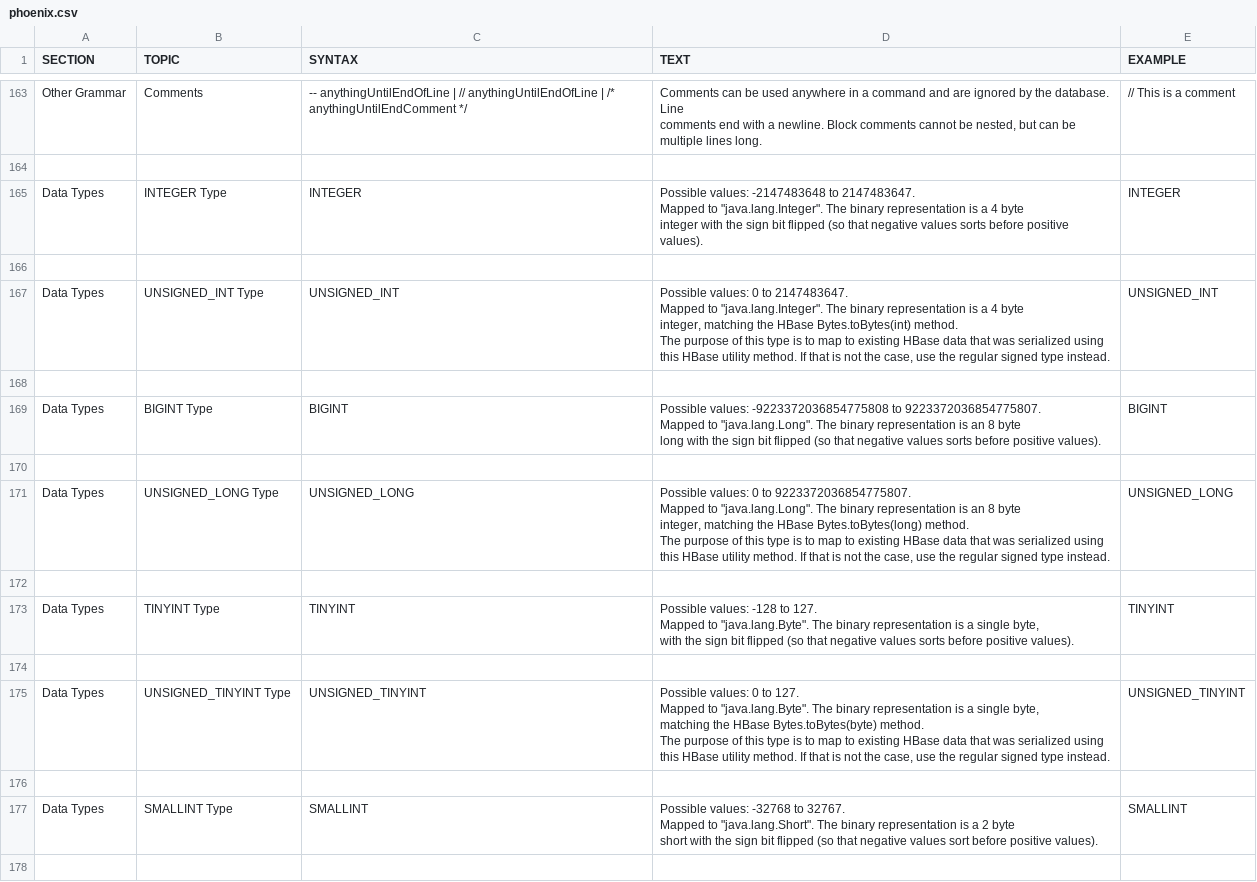
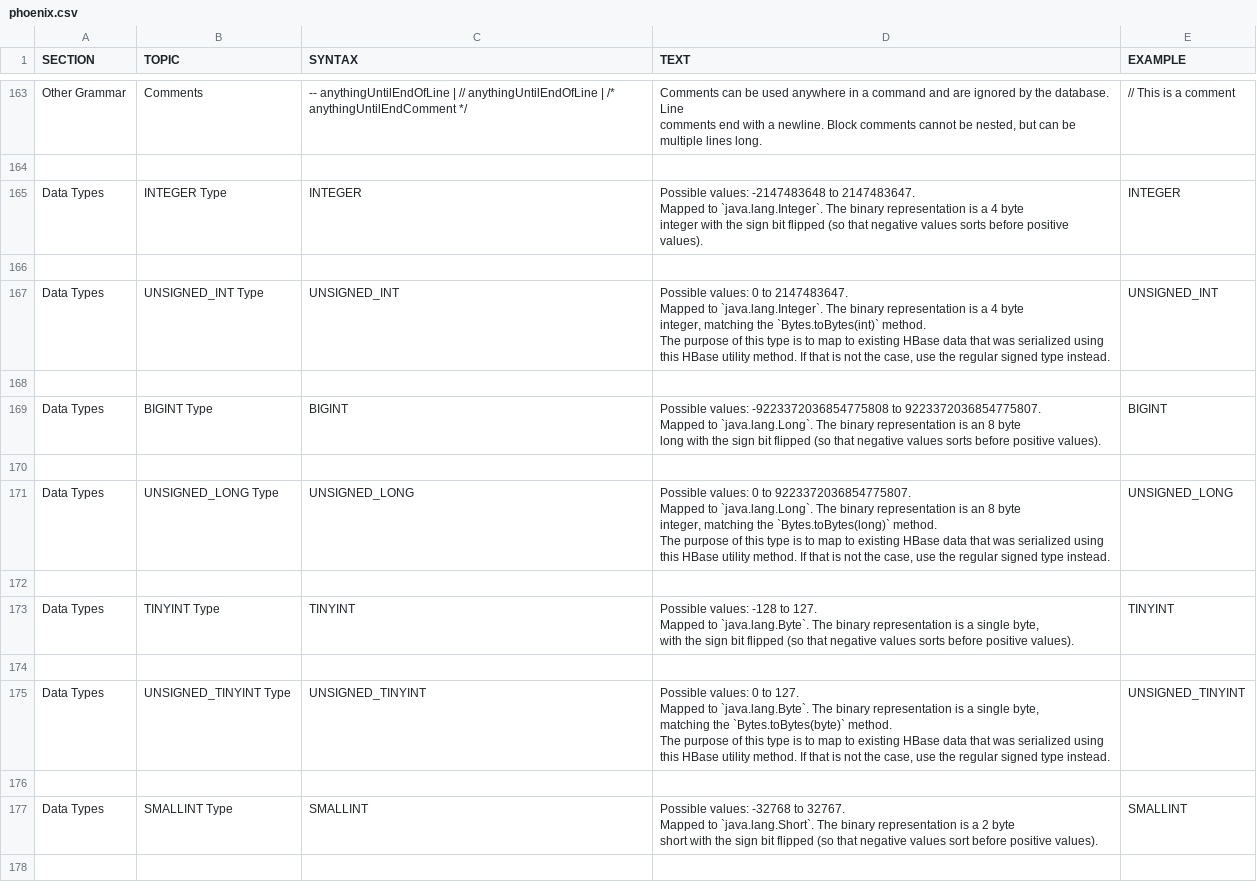
Before and after one commit to yuriipalam/phoenix, a CSV file: app/lib/resources/phoenix.csv, drawn as a sheet; only a part is shown, gaps mark what is left out; the diff covers the shown part only.

Commit message:
WIP

```diff
--- a/app/lib/resources/phoenix.csv
+++ b/app/lib/resources/phoenix.csv
@@ -1151,78 +1151,78 @@ multiple lines long.
 
-"Data Types","INTEGER Type","
-INTEGER
-","
-Possible values: -2147483648 to 2147483647.
-
-Mapped to ""java.lang.Integer"". The binary representation is a 4 byte
-integer with the sign bit flipped (so that negative values sorts before positive values).
-","
-INTEGER
-"
+"Data Types","INTEGER Type","
+INTEGER
+","
+Possible values: -2147483648 to 2147483647.
+
+Mapped to `java.lang.Integer`. The binary representation is a 4 byte
+integer with the sign bit flipped (so that negative values sorts before positive values).
+","
+INTEGER
+"
 
-"Data Types","UNSIGNED_INT Type","
-UNSIGNED_INT
-","
-Possible values: 0 to 2147483647.
-Mapped to ""java.lang.Integer"". The binary representation is a 4 byte
-integer, matching the HBase Bytes.toBytes(int) method.
-The purpose of this type is to map to existing HBase data that was serialized using
-this HBase utility method. If that is not the case, use the regular signed type instead.
-","
-UNSIGNED_INT
-"
+"Data Types","UNSIGNED_INT Type","
+UNSIGNED_INT
+","
+Possible values: 0 to 2147483647.
+Mapped to `java.lang.Integer`. The binary representation is a 4 byte
+integer, matching the `Bytes.toBytes(int)` method.
+The purpose of this type is to map to existing HBase data that was serialized using
+this HBase utility method. If that is not the case, use the regular signed type instead.
+","
+UNSIGNED_INT
+"
 
-"Data Types","BIGINT Type","
-BIGINT
-","
-Possible values: -9223372036854775808 to 9223372036854775807.
-Mapped to ""java.lang.Long"". The binary representation is an 8 byte
-long with the sign bit flipped (so that negative values sorts before positive values).
-","
-BIGINT
-"
+"Data Types","BIGINT Type","
+BIGINT
+","
+Possible values: -9223372036854775808 to 9223372036854775807.
+Mapped to `java.lang.Long`. The binary representation is an 8 byte
+long with the sign bit flipped (so that negative values sorts before positive values).
+","
+BIGINT
+"
 
-"Data Types","UNSIGNED_LONG Type","
-UNSIGNED_LONG
-","
-Possible values: 0 to 9223372036854775807.
-Mapped to ""java.lang.Long"". The binary representation is an 8 byte
-integer, matching the HBase Bytes.toBytes(long) method.
-The purpose of this type is to map to existing HBase data that was serialized using
-this HBase utility method. If that is not the case, use the regular signed type instead.
-","
-UNSIGNED_LONG
-"
+"Data Types","UNSIGNED_LONG Type","
+UNSIGNED_LONG
+","
+Possible values: 0 to 9223372036854775807.
+Mapped to `java.lang.Long`. The binary representation is an 8 byte
+integer, matching the `Bytes.toBytes(long)` method.
+The purpose of this type is to map to existing HBase data that was serialized using
+this HBase utility method. If that is not the case, use the regular signed type instead.
+","
+UNSIGNED_LONG
+"
 
-"Data Types","TINYINT Type","
-TINYINT
-","
-Possible values: -128 to 127.
-Mapped to ""java.lang.Byte"". The binary representation is a single byte,
-with the sign bit flipped (so that negative values sorts before positive values).
-","
-TINYINT
-"
+"Data Types","TINYINT Type","
+TINYINT
+","
+Possible values: -128 to 127.
+Mapped to `java.lang.Byte`. The binary representation is a single byte,
+with the sign bit flipped (so that negative values sorts before positive values).
+","
+TINYINT
+"
 
-"Data Types","UNSIGNED_TINYINT Type","
-UNSIGNED_TINYINT
-","
-Possible values: 0 to 127.
-Mapped to ""java.lang.Byte"". The binary representation is a single byte,
-matching the HBase Bytes.toBytes(byte) method.
-The purpose of this type is to map to existing HBase data that was serialized using
-this HBase utility method. If that is not the case, use the regular signed type instead.
-","
-UNSIGNED_TINYINT
-"
+"Data Types","UNSIGNED_TINYINT Type","
+UNSIGNED_TINYINT
+","
+Possible values: 0 to 127.
+Mapped to `java.lang.Byte`. The binary representation is a single byte,
+matching the `Bytes.toBytes(byte)` method.
+The purpose of this type is to map to existing HBase data that was serialized using
+this HBase utility method. If that is not the case, use the regular signed type instead.
+","
+UNSIGNED_TINYINT
+"
 
-"Data Types","SMALLINT Type","
-SMALLINT
-","
-Possible values: -32768 to 32767.
-Mapped to ""java.lang.Short"". The binary representation is a 2 byte
-short with the sign bit flipped (so that negative values sort before positive values).
-","
-SMALLINT
-"
+"Data Types","SMALLINT Type","
+SMALLINT
+","
+Possible values: -32768 to 32767.
+Mapped to `java.lang.Short`. The binary representation is a 2 byte
+short with the sign bit flipped (so that negative values sort before positive values).
+","
+SMALLINT
+"
 
```
Also changed, not shown: 72 edited cells elsewhere in this file.
